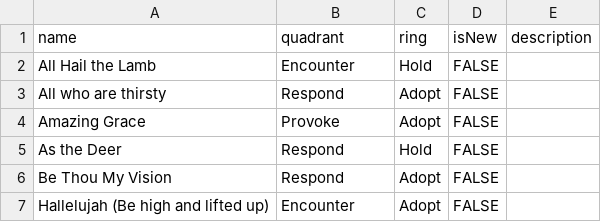
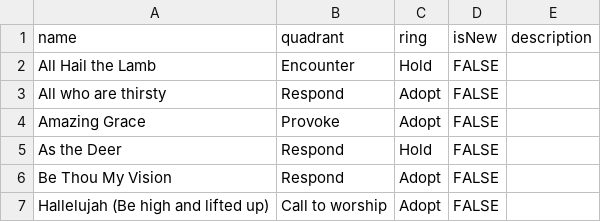
Before and after one commit to Alasdair-Munday/StMatts-SongRadar, a CSV file: SongRadar.csv, drawn as a sheet.

Commit message:
Update SongRadar.csv

```diff
--- a/SongRadar.csv
+++ b/SongRadar.csv
@@ -6,2 +6,2 @@ As the Deer,Respond,Hold,FALSE,
 Be Thou My Vision,Respond,Adopt,FALSE,
-Hallelujah (Be high and lifted up),Encounter,Adopt,FALSE,
+Hallelujah (Be high and lifted up),Call to worship,Adopt,FALSE,
```
